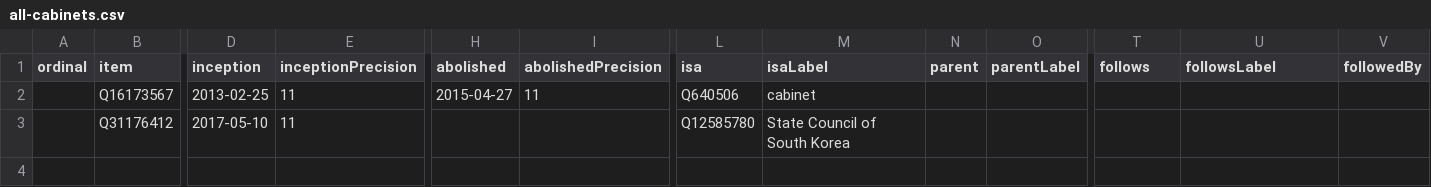
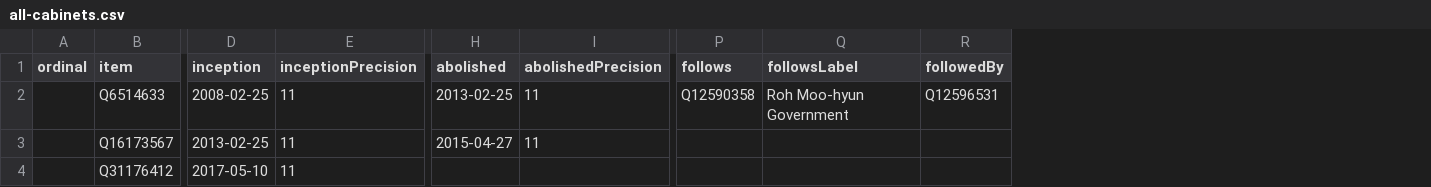
Before and after one commit to every-politician-scrapers/south-korea-ministers, a CSV file: wikidata/results/all-cabinets.csv, drawn as a sheet; only a part is shown, gaps mark what is left out; removed rows and columns are numbered as before the commit, all else as after; rows hold the shown columns only; the diff names each change by its address in the sheet, - before the commit and + after, or states it on an @@ line.

Commit message:
Run SPARQL queries

```diff
--- a/wikidata/results/all-cabinets.csv
+++ b/wikidata/results/all-cabinets.csv
-column L (isa), rows 2-3: Q640506 | Q12585780
-column M (isaLabel), rows 2-3: cabinet | State Council of South Korea
-column N (parent), empty
-column O (parentLabel), empty
+row 2:  | Q6514633 | 2008-02-25 | 11 | 2013-02-25 | 11 | Q12590358 | Roh Moo-hyun Government | Q12596531
```
